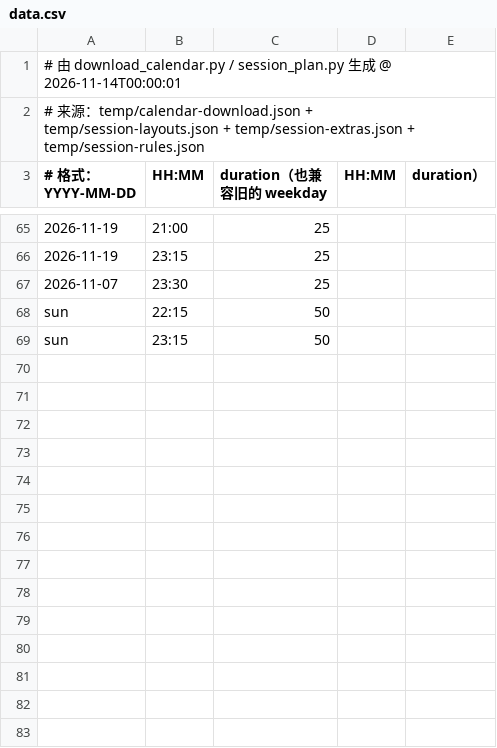
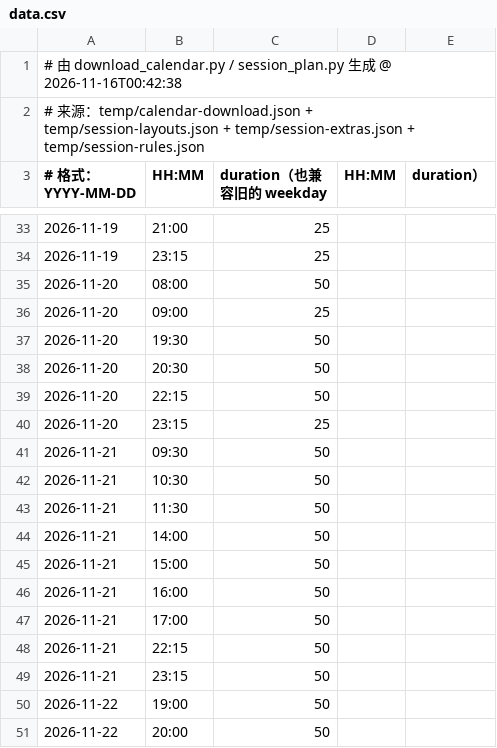
Before and after one commit to 67-68/Time-Integretor-Extend, a CSV file: data.csv, drawn as a sheet; only a part is shown, gaps mark what is left out; the shorter side is filled out with more unchanged rows; the diff covers the shown part only.

```diff
--- a/data.csv
+++ b/data.csv
@@ -1,2 +1,2 @@
-# 由 download_calendar.py / session_plan.py 生成 @ 2026-11-14T00:00:01
+# 由 download_calendar.py / session_plan.py 生成 @ 2026-11-16T00:42:38
 # 来源：temp/calendar-download.json + temp/session-layouts.json + temp/session-extras.json + temp/session-rules.json
@@ -66 +34,18 @@
 2026-11-19,23:15,25
+2026-11-20,08:00,50
+2026-11-20,09:00,25
+2026-11-20,19:30,50
+2026-11-20,20:30,50
+2026-11-20,22:15,50
+2026-11-20,23:15,25
+2026-11-21,09:30,50
+2026-11-21,10:30,50
+2026-11-21,11:30,50
+2026-11-21,14:00,50
+2026-11-21,15:00,50
+2026-11-21,16:00,50
+2026-11-21,17:00,50
+2026-11-21,22:15,50
+2026-11-21,23:15,50
+2026-11-22,19:00,50
+2026-11-22,20:00,50
```
Also changed, not shown: 10 added rows, 32 removed rows and 4 edited cells elsewhere in this file, 19 other files.
